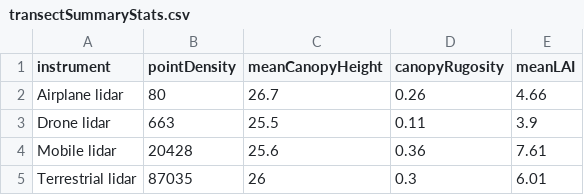
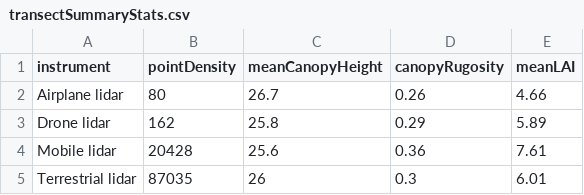
Before and after one commit to kccushman/SERC_lidarComparison, a CSV file: Results/transectSummaryStats.csv, drawn as a sheet.

Commit message:
Update with corrected drone data
- Fix leaf on data
- Update figures
- Add drone leaf on/off figures

```diff
--- a/Results/transectSummaryStats.csv
+++ b/Results/transectSummaryStats.csv
@@ -2,3 +2,3 @@
 "Airplane lidar",80,26.7,0.26,4.66
-"Drone lidar",663,25.5,0.11,3.9
+"Drone lidar",162,25.8,0.29,5.89
 "Mobile lidar",20428,25.6,0.36,7.61
```
Also changed, not shown: 10 other files.
